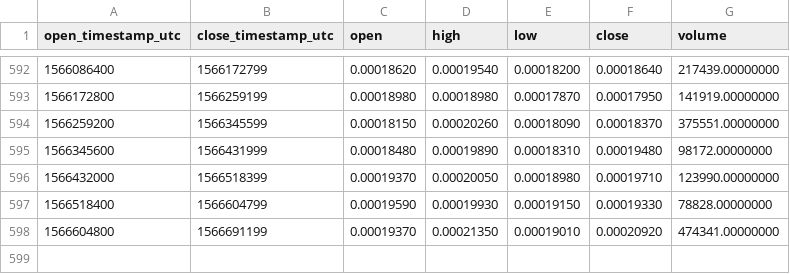
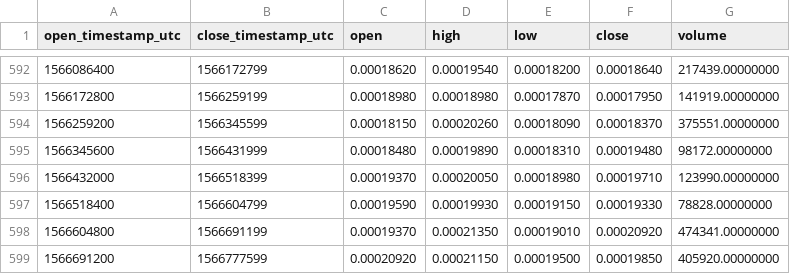
Before and after one commit to cryptobigbro/binance-APPCETH, a CSV file: binance-APPCETH-1d.csv, drawn as a sheet; only a part is shown, gaps mark what is left out; the diff names each change by its address in the sheet, - before the commit and + after, or states it on an @@ line.

Commit message:
Update OHLCV data.

```diff
--- a/binance-APPCETH-1d.csv
+++ b/binance-APPCETH-1d.csv
+row 599: 1566691200 | 1566777599 | 0.00020920 | 0.00021150 | 0.00019500 | 0.00019850 | 405920.00000000
```
Also changed, not shown: 1 other file.
